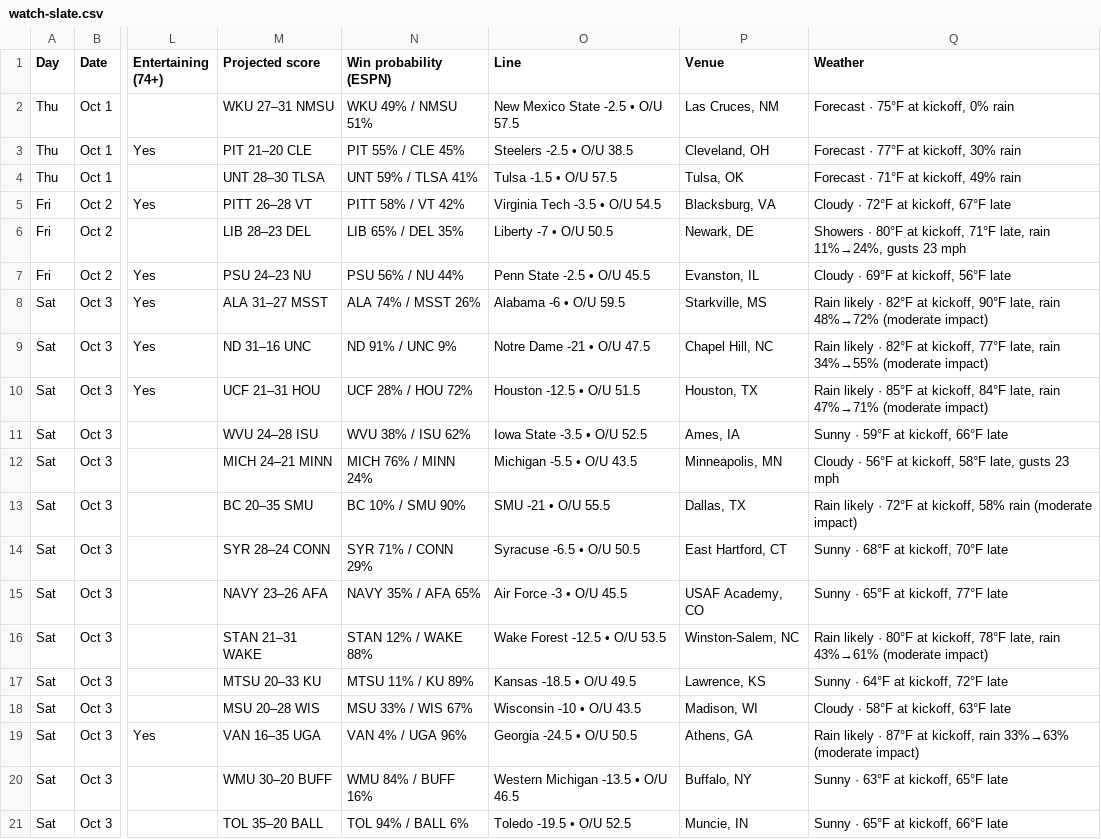
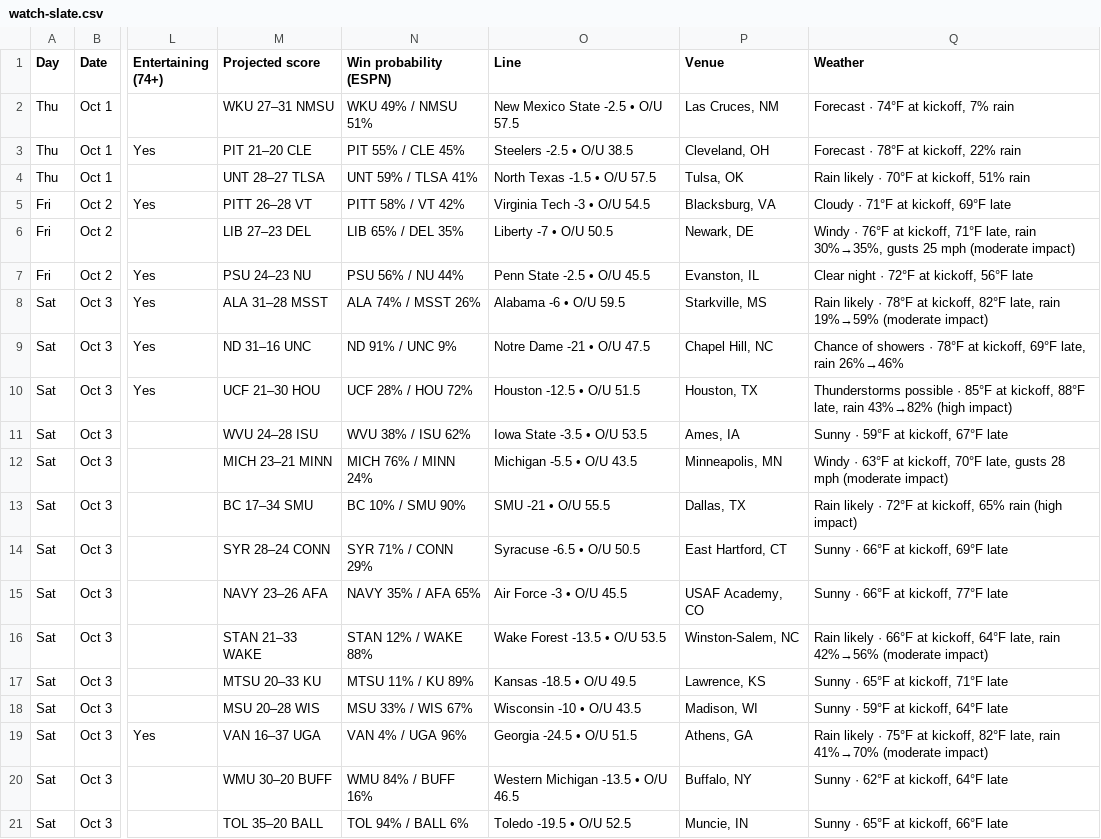
Before and after one commit to denegrijustin/football-watchability, a CSV file: public/exports/watch-slate.csv, drawn as a sheet; only a part is shown, gaps mark what is left out; the diff covers the shown part only; the diff names each change by its address in the sheet, - before the commit and + after, or states it on an @@ line.

```diff
--- a/public/exports/watch-slate.csv
+++ b/public/exports/watch-slate.csv
-Q2 (Weather): Forecast · 75°F at kickoff, 0% rain
+Q2 (Weather): Forecast · 74°F at kickoff, 7% rain
-Q3 (Weather): Forecast · 77°F at kickoff, 30% rain
+Q3 (Weather): Forecast · 78°F at kickoff, 22% rain
-M4 (Projected score): UNT 28–30 TLSA
+M4 (Projected score): UNT 28–27 TLSA
-O4 (Line): Tulsa -1.5 • O/U 57.5
+O4 (Line): North Texas -1.5 • O/U 57.5
-Q4 (Weather): Forecast · 71°F at kickoff, 49% rain
+Q4 (Weather): Rain likely · 70°F at kickoff, 51% rain
-O5 (Line): Virginia Tech -3.5 • O/U 54.5
+O5 (Line): Virginia Tech -3 • O/U 54.5
-Q5 (Weather): Cloudy · 72°F at kickoff, 67°F late
+Q5 (Weather): Cloudy · 71°F at kickoff, 69°F late
-M6 (Projected score): LIB 28–23 DEL
+M6 (Projected score): LIB 27–23 DEL
-Q6 (Weather): Showers · 80°F at kickoff, 71°F late, rain 11%→24%, gusts 23 mph
+Q6 (Weather): Windy · 76°F at kickoff, 71°F late, rain 30%→35%, gusts 25 mph (moderate impact)
-Q7 (Weather): Cloudy · 69°F at kickoff, 56°F late
+Q7 (Weather): Clear night · 72°F at kickoff, 56°F late
-M8 (Projected score): ALA 31–27 MSST
+M8 (Projected score): ALA 31–28 MSST
-Q8 (Weather): …likely · 82°F at kickoff, 90°F late, rain 48%→72% (moderate impact)
+Q8 (Weather): …likely · 78°F at kickoff, 82°F late, rain 19%→59% (moderate impact)
-Q9 (Weather): Rain likely · 82°F at kickoff, 77°F late, rain 34%→55% (moderate impact)
+Q9 (Weather): Chance of showers · 78°F at kickoff, 69°F late, rain 26%→46%
-M10 (Projected score): UCF 21–31 HOU
+M10 (Projected score): UCF 21–30 HOU
-Q10 (Weather): Rain likely · 85°F at kickoff, 84°F late, rain 47%→71% (moderate impact)
+Q10 (Weather): Thunderstorms possible · 85°F at kickoff, 88°F late, rain 43%→82% (high impact)
-O11 (Line): Iowa State -3.5 • O/U 52.5
+O11 (Line): Iowa State -3.5 • O/U 53.5
-Q11 (Weather): Sunny · 59°F at kickoff, 66°F late
+Q11 (Weather): Sunny · 59°F at kickoff, 67°F late
-M12 (Projected score): MICH 24–21 MINN
+M12 (Projected score): MICH 23–21 MINN
-Q12 (Weather): Cloudy · 56°F at kickoff, 58°F late, gusts 23 mph
+Q12 (Weather): Windy · 63°F at kickoff, 70°F late, gusts 28 mph (moderate impact)
-M13 (Projected score): BC 20–35 SMU
+M13 (Projected score): BC 17–34 SMU
-Q13 (Weather): …at kickoff, 58% rain (moderate impact)
+Q13 (Weather): …at kickoff, 65% rain (high impact)
-Q14 (Weather): Sunny · 68°F at kickoff, 70°F late
+Q14 (Weather): Sunny · 66°F at kickoff, 69°F late
-Q15 (Weather): Sunny · 65°F at kickoff, 77°F late
+Q15 (Weather): Sunny · 66°F at kickoff, 77°F late
-M16 (Projected score): STAN 21–31 WAKE
+M16 (Projected score): STAN 21–33 WAKE
-O16 (Line): Wake Forest -12.5 • O/U 53.5
+O16 (Line): Wake Forest -13.5 • O/U 53.5
-Q16 (Weather): …likely · 80°F at kickoff, 78°F late, rain 43%→61% (moderate impact)
+Q16 (Weather): …likely · 66°F at kickoff, 64°F late, rain 42%→56% (moderate impact)
-Q17 (Weather): Sunny · 64°F at kickoff, 72°F late
+Q17 (Weather): Sunny · 65°F at kickoff, 71°F late
-Q18 (Weather): Cloudy · 58°F at kickoff, 63°F late
+Q18 (Weather): Sunny · 59°F at kickoff, 64°F late
-M19 (Projected score): VAN 16–35 UGA
+M19 (Projected score): VAN 16–37 UGA
-O19 (Line): Georgia -24.5 • O/U 50.5
+O19 (Line): Georgia -24.5 • O/U 51.5
-Q19 (Weather): …likely · 87°F at kickoff, rain 33%→63% (moderate impact)
+Q19 (Weather): …likely · 75°F at kickoff, 82°F late, rain 41%→70% (moderate impact)
-Q20 (Weather): Sunny · 63°F at kickoff, 65°F late
+Q20 (Weather): Sunny · 62°F at kickoff, 64°F late
```
Also changed, not shown: 86 edited cells elsewhere in this file, 11 other files.
